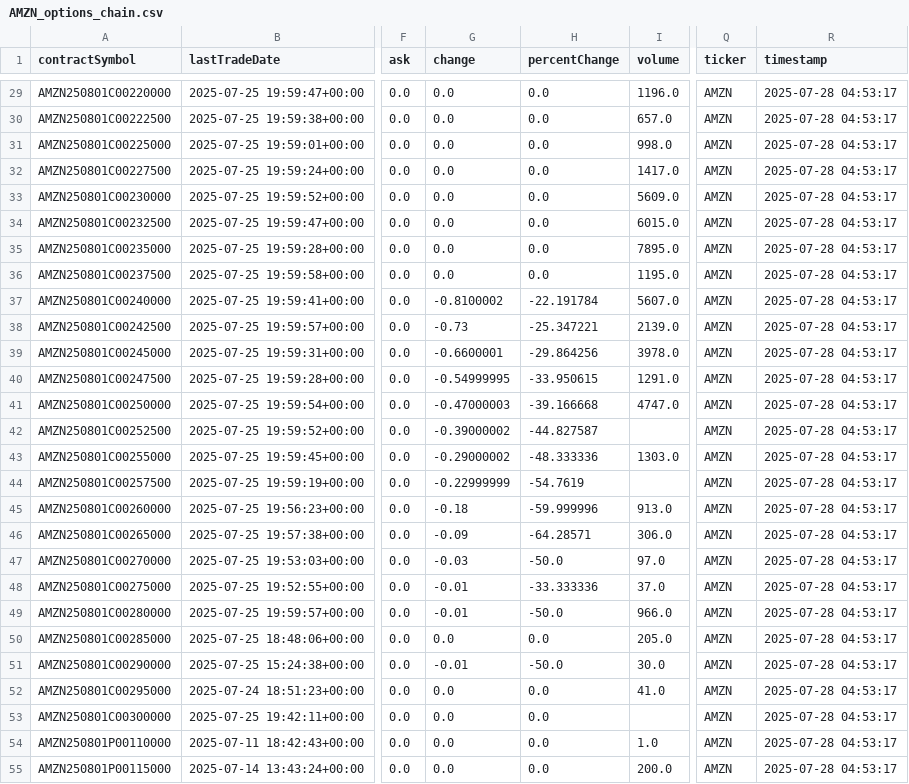
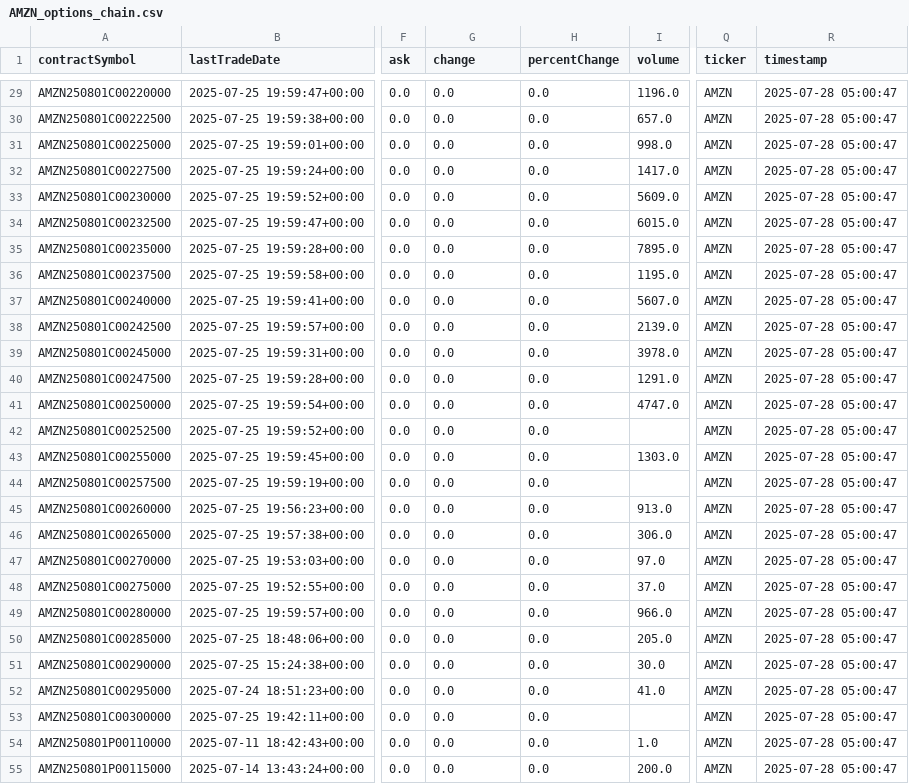
Before and after one commit to kobisanv/TradeTitan, a CSV file: datafetcher/data/OPTIONS/AMZN_options_chain.csv, drawn as a sheet; only a part is shown, gaps mark what is left out; the diff covers the shown part only; the diff names each change by its address in the sheet, - before the commit and + after, or states it on an @@ line.

```diff
--- a/datafetcher/data/OPTIONS/AMZN_options_chain.csv
+++ b/datafetcher/data/OPTIONS/AMZN_options_chain.csv
-R29:R55 (timestamp): 2025-07-28 04:53:17
+R29:R55 (timestamp): 2025-07-28 05:00:47
-G37 (change): -0.8100002
+G37 (change): 0.0
-H37 (percentChange): -22.191784
+H37 (percentChange): 0.0
-G38 (change): -0.73
+G38 (change): 0.0
-H38 (percentChange): -25.347221
+H38 (percentChange): 0.0
-G39 (change): -0.6600001
+G39 (change): 0.0
-H39 (percentChange): -29.864256
+H39 (percentChange): 0.0
-G40 (change): -0.54999995
+G40 (change): 0.0
-H40 (percentChange): -33.950615
+H40 (percentChange): 0.0
-G41 (change): -0.47000003
+G41 (change): 0.0
-H41 (percentChange): -39.166668
+H41 (percentChange): 0.0
-G42 (change): -0.39000002
+G42 (change): 0.0
-H42 (percentChange): -44.827587
+H42 (percentChange): 0.0
-G43 (change): -0.29000002
+G43 (change): 0.0
-H43 (percentChange): -48.333336
+H43 (percentChange): 0.0
-G44 (change): -0.22999999
+G44 (change): 0.0
-H44 (percentChange): -54.7619
+H44 (percentChange): 0.0
-G45 (change): -0.18
+G45 (change): 0.0
-H45 (percentChange): -59.999996
+H45 (percentChange): 0.0
-G46 (change): -0.09
+G46 (change): 0.0
-H46 (percentChange): -64.28571
+H46 (percentChange): 0.0
-G47 (change): -0.03
+G47 (change): 0.0
-H47 (percentChange): -50.0
+H47 (percentChange): 0.0
-G48:G49 (change): -0.01
+G48:G49 (change): 0.0
-H48 (percentChange): -33.333336
+H48 (percentChange): 0.0
-H49 (percentChange): -50.0
+H49 (percentChange): 0.0
-G51 (change): -0.01
+G51 (change): 0.0
-H51 (percentChange): -50.0
+H51 (percentChange): 0.0
```
Also changed, not shown: 73 edited cells elsewhere in this file, datafetcher/data/OPTIONS/GOOGL_options_indicators.csv, datafetcher/data/OPTIONS/MSFT_options_chain.csv, 21 other files.
